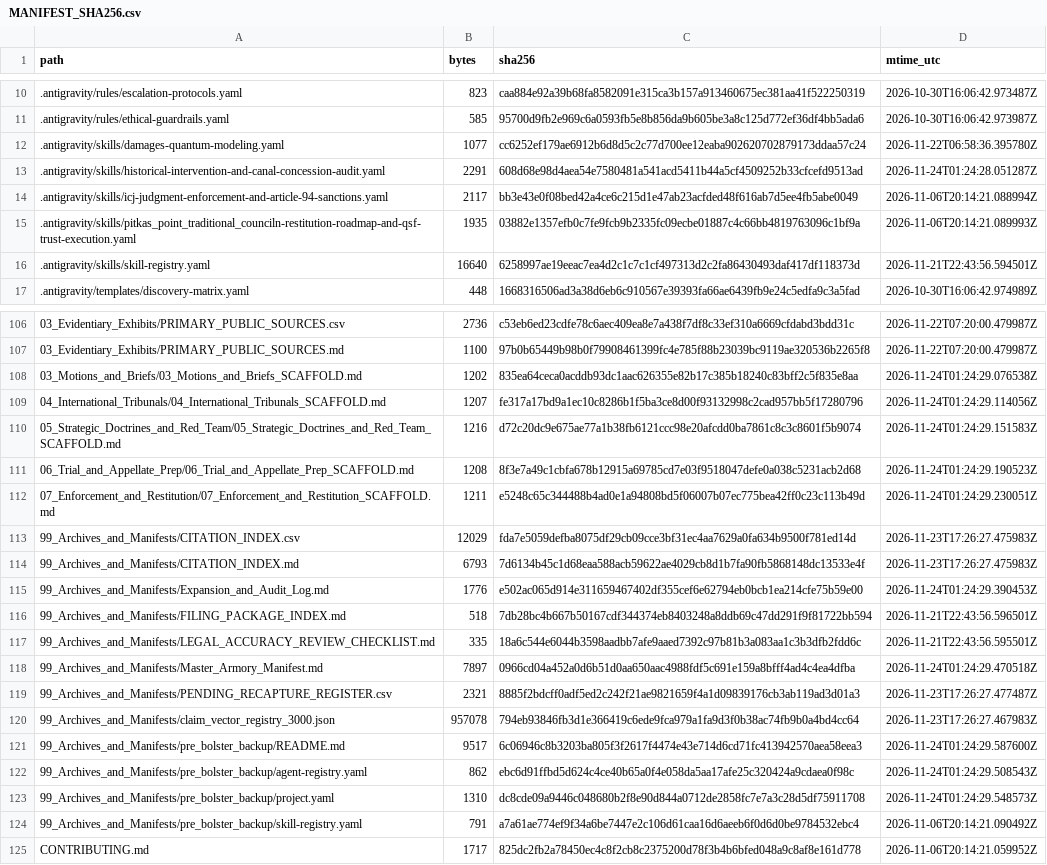
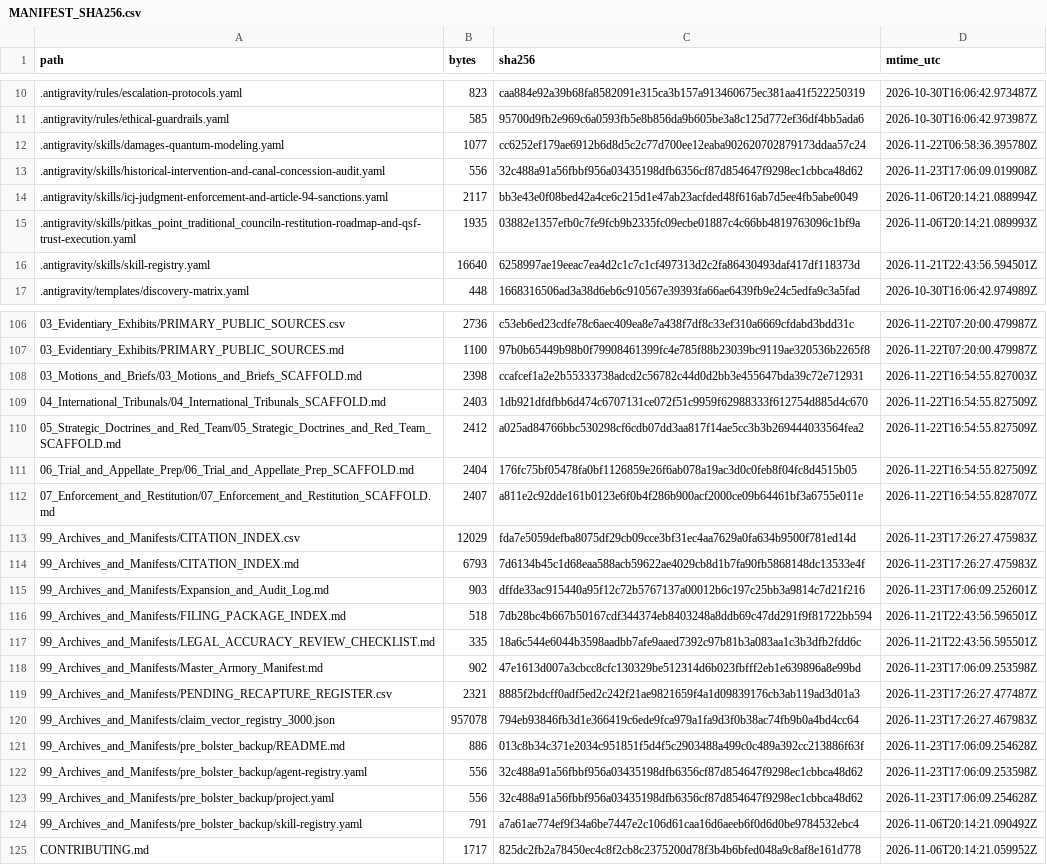
Before and after one commit to GlobalRestitutionAlliance/turtle-island-us-ak-pitkas-point-traditional-council-master-litigation, a CSV file: 99_Archives_and_Manifests/MANIFEST_SHA256.csv, drawn as a sheet; only a part is shown, gaps mark what is left out; the diff covers the shown part only.

```diff
--- a/99_Archives_and_Manifests/MANIFEST_SHA256.csv
+++ b/99_Archives_and_Manifests/MANIFEST_SHA256.csv
@@ -12,3 +12,3 @@ path,bytes,sha256,mtime_utc
 .antigravity/skills/damages-quantum-modeling.yaml,1077,cc6252ef179ae6912b6d8d5c2c77d700ee12eaba902620702879173ddaa57c24,2026-11-22T06:58:36.395780Z
-.antigravity/skills/historical-intervention-and-canal-concession-audit.yaml,2291,608d68e98d4aea54e7580481a541acd5411b44a5cf4509252b33cfcefd9513ad,2026-11-24T01:24:28.051287Z
+.antigravity/skills/historical-intervention-and-canal-concession-audit.yaml,556,32c488a91a56fbbf956a03435198dfb6356cf87d854647f9298ec1cbbca48d62,2026-11-23T17:06:09.019908Z
 .antigravity/skills/icj-judgment-enforcement-and-article-94-sanctions.yaml,2117,bb3e43e0f08bed42a4ce6c215d1e47ab23acfded48f616ab7d5ee4fb5abe0049,2026-11-06T20:14:21.088994Z
@@ -107,18 +107,18 @@ path,bytes,sha256,mtime_utc
 03_Evidentiary_Exhibits/PRIMARY_PUBLIC_SOURCES.md,1100,97b0b65449b98b0f79908461399fc4e785f88b23039bc9119ae320536b2265f8,2026-11-22T07:20:00.479987Z
-03_Motions_and_Briefs/03_Motions_and_Briefs_SCAFFOLD.md,1202,835ea64ceca0acddb93dc1aac626355e82b17c385b18240c83bff2c5f835e8aa,2026-11-24T01:24:29.076538Z
-04_International_Tribunals/04_International_Tribunals_SCAFFOLD.md,1207,fe317a17bd9a1ec10c8286b1f5ba3ce8d00f93132998c2cad957bb5f17280796,2026-11-24T01:24:29.114056Z
-05_Strategic_Doctrines_and_Red_Team/05_Strategic_Doctrines_and_Red_Team_SCAFFOLD.md,1216,d72c20dc9e675ae77a1b38fb6121ccc98e20afcdd0ba7861c8c3c8601f5b9074,2026-11-24T01:24:29.151583Z
-06_Trial_and_Appellate_Prep/06_Trial_and_Appellate_Prep_SCAFFOLD.md,1208,8f3e7a49c1cbfa678b12915a69785cd7e03f9518047defe0a038c5231acb2d68,2026-11-24T01:24:29.190523Z
-07_Enforcement_and_Restitution/07_Enforcement_and_Restitution_SCAFFOLD.md,1211,e5248c65c344488b4ad0e1a94808bd5f06007b07ec775bea42ff0c23c113b49d,2026-11-24T01:24:29.230051Z
+03_Motions_and_Briefs/03_Motions_and_Briefs_SCAFFOLD.md,2398,ccafcef1a2e2b55333738adcd2c56782c44d0d2bb3e455647bda39c72e712931,2026-11-22T16:54:55.827003Z
+04_International_Tribunals/04_International_Tribunals_SCAFFOLD.md,2403,1db921dfdfbb6d474c6707131ce072f51c9959f62988333f612754d885d4c670,2026-11-22T16:54:55.827509Z
+05_Strategic_Doctrines_and_Red_Team/05_Strategic_Doctrines_and_Red_Team_SCAFFOLD.md,2412,a025ad84766bbc530298cf6cdb07dd3aa817f14ae5cc3b3b269444033564fea2,2026-11-22T16:54:55.827509Z
+06_Trial_and_Appellate_Prep/06_Trial_and_Appellate_Prep_SCAFFOLD.md,2404,176fc75bf05478fa0bf1126859e26f6ab078a19ac3d0c0feb8f04fc8d4515b05,2026-11-22T16:54:55.827509Z
+07_Enforcement_and_Restitution/07_Enforcement_and_Restitution_SCAFFOLD.md,2407,a811e2c92dde161b0123e6f0b4f286b900acf2000ce09b64461bf3a6755e011e,2026-11-22T16:54:55.828707Z
 99_Archives_and_Manifests/CITATION_INDEX.csv,12029,fda7e5059defba8075df29cb09cce3bf31ec4aa7629a0fa634b9500f781ed14d,2026-11-23T17:26:27.475983Z
 99_Archives_and_Manifests/CITATION_INDEX.md,6793,7d6134b45c1d68eaa588acb59622ae4029cb8d1b7fa90fb5868148dc13533e4f,2026-11-23T17:26:27.475983Z
-99_Archives_and_Manifests/Expansion_and_Audit_Log.md,1776,e502ac065d914e311659467402df355cef6e62794eb0bcb1ea214cfe75b59e00,2026-11-24T01:24:29.390453Z
+99_Archives_and_Manifests/Expansion_and_Audit_Log.md,903,dffde33ac915440a95f12c72b5767137a00012b6c197c25bb3a9814c7d21f216,2026-11-23T17:06:09.252601Z
 99_Archives_and_Manifests/FILING_PACKAGE_INDEX.md,518,7db28bc4b667b50167cdf344374eb8403248a8ddb69c47dd291f9f81722bb594,2026-11-21T22:43:56.596501Z
 99_Archives_and_Manifests/LEGAL_ACCURACY_REVIEW_CHECKLIST.md,335,18a6c544e6044b3598aadbb7afe9aaed7392c97b81b3a083aa1c3b3dfb2fdd6c,2026-11-21T22:43:56.595501Z
-99_Archives_and_Manifests/Master_Armory_Manifest.md,7897,0966cd04a452a0d6b51d0aa650aac4988fdf5c691e159a8bfff4ad4c4ea4dfba,2026-11-24T01:24:29.470518Z
+99_Archives_and_Manifests/Master_Armory_Manifest.md,902,47e1613d007a3cbcc8cfc130329be512314d6b023fbfff2eb1e639896a8e99bd,2026-11-23T17:06:09.253598Z
 99_Archives_and_Manifests/PENDING_RECAPTURE_REGISTER.csv,2321,8885f2bdcff0adf5ed2c242f21ae9821659f4a1d09839176cb3ab119ad3d01a3,2026-11-23T17:26:27.477487Z
 99_Archives_and_Manifests/claim_vector_registry_3000.json,957078,794eb93846fb3d1e366419c6ede9fca979a1fa9d3f0b38ac74fb9b0a4bd4cc64,2026-11-23T17:26:27.467983Z
-99_Archives_and_Manifests/pre_bolster_backup/README.md,9517,6c06946c8b3203ba805f3f2617f4474e43e714d6cd71fc413942570aea58eea3,2026-11-24T01:24:29.587600Z
-99_Archives_and_Manifests/pre_bolster_backup/agent-registry.yaml,862,ebc6d91ffbd5d624c4ce40b65a0f4e058da5aa17afe25c320424a9cdaea0f98c,2026-11-24T01:24:29.508543Z
-99_Archives_and_Manifests/pre_bolster_backup/project.yaml,1310,dc8cde09a9446c048680b2f8e90d844a0712de2858fc7e7a3c28d5df75911708,2026-11-24T01:24:29.548573Z
+99_Archives_and_Manifests/pre_bolster_backup/README.md,886,013c8b34c371e2034c951851f5d4f5c2903488a499c0c489a392cc213886f63f,2026-11-23T17:06:09.254628Z
+99_Archives_and_Manifests/pre_bolster_backup/agent-registry.yaml,556,32c488a91a56fbbf956a03435198dfb6356cf87d854647f9298ec1cbbca48d62,2026-11-23T17:06:09.253598Z
+99_Archives_and_Manifests/pre_bolster_backup/project.yaml,556,32c488a91a56fbbf956a03435198dfb6356cf87d854647f9298ec1cbbca48d62,2026-11-23T17:06:09.254628Z
 99_Archives_and_Manifests/pre_bolster_backup/skill-registry.yaml,791,a7a61ae774ef9f34a6be7447e2c106d61caa16d6aeeb6f0d6d0be9784532ebc4,2026-11-06T20:14:21.090492Z
```
Also changed, not shown: 77 edited cells elsewhere in this file, 37 other files.
